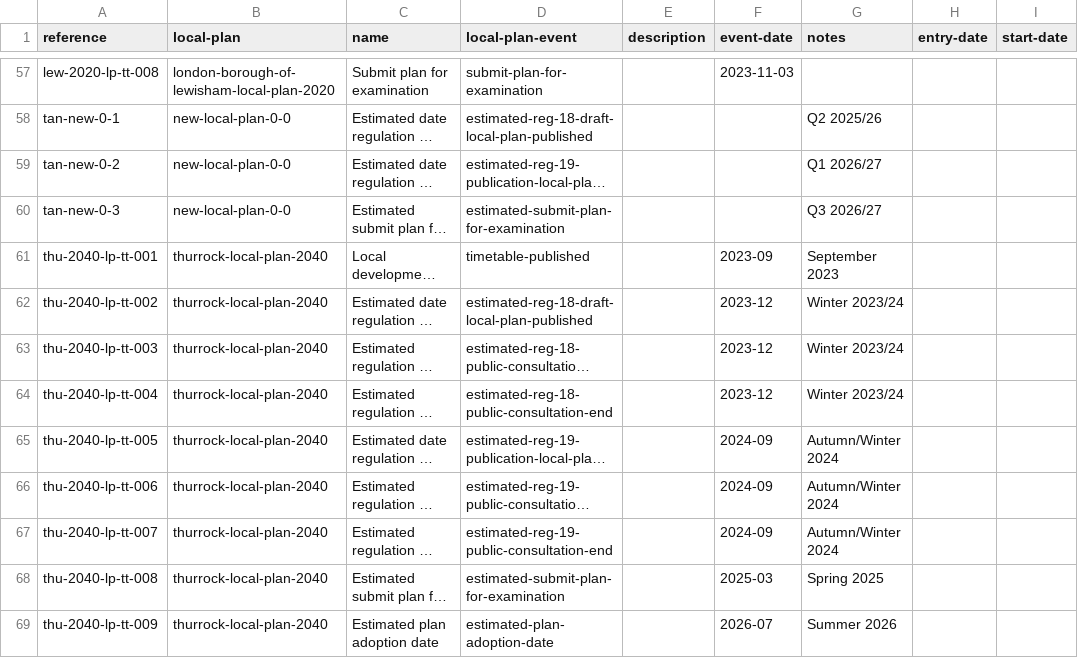
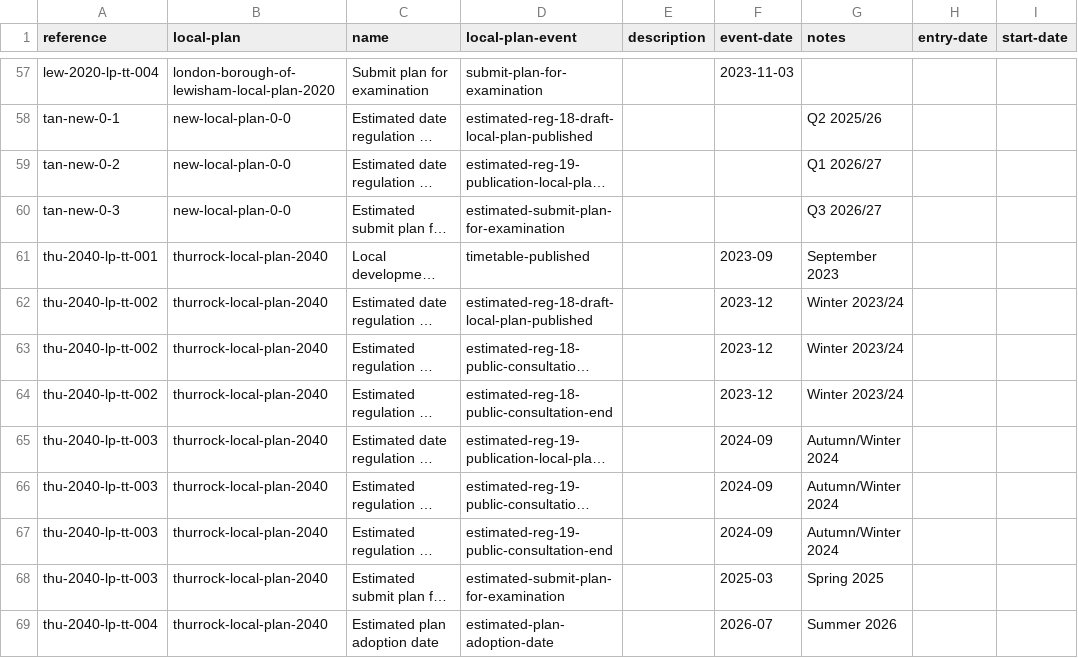
Before and after one commit to digital-land/local-plans-explorer, a CSV file: data/timetable-seed-data.csv, drawn as a sheet; only a part is shown, gaps mark what is left out; long unchanged cells end in …; the diff covers the shown part only; the diff names each change by its address in the sheet, - before the commit and + after, or states it on an @@ line.

```diff
--- a/data/timetable-seed-data.csv
+++ b/data/timetable-seed-data.csv
-A57 (reference): lew-2020-lp-tt-008
+A57 (reference): lew-2020-lp-tt-004
-A63 (reference): thu-2040-lp-tt-003
+A63 (reference): thu-2040-lp-tt-002
-A64 (reference): thu-2040-lp-tt-004
+A64 (reference): thu-2040-lp-tt-002
-A65 (reference): thu-2040-lp-tt-005
+A65 (reference): thu-2040-lp-tt-003
-A66 (reference): thu-2040-lp-tt-006
+A66 (reference): thu-2040-lp-tt-003
-A67 (reference): thu-2040-lp-tt-007
+A67 (reference): thu-2040-lp-tt-003
-A68 (reference): thu-2040-lp-tt-008
+A68 (reference): thu-2040-lp-tt-003
-A69 (reference): thu-2040-lp-tt-009
+A69 (reference): thu-2040-lp-tt-004
```
Also changed, not shown: 44 edited cells elsewhere in this file, 4 other files.
